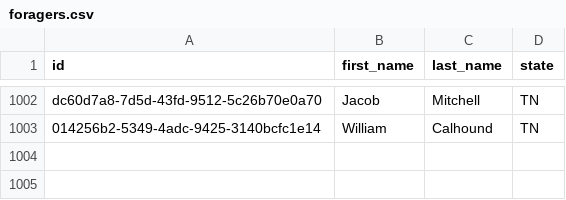
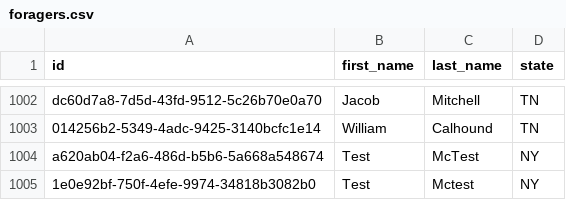
Before and after one commit to JacobBMitchell/java-exercises-JacobMitchell, a CSV file: week-04/assessment/sustainable-foraging/data/foragers.csv, drawn as a sheet; only a part is shown, gaps mark what is left out; the diff names each change by its address in the sheet, - before the commit and + after, or states it on an @@ line.

```diff
--- a/week-04/assessment/sustainable-foraging/data/foragers.csv
+++ b/week-04/assessment/sustainable-foraging/data/foragers.csv
+row 1004: a620ab04-f2a6-486d-b5b6-5a668a548674 | Test | McTest | NY
+row 1005: 1e0e92bf-750f-4efe-9974-34818b3082b0 | Test | Mctest | NY
```
Also changed, not shown: 4 other files.
